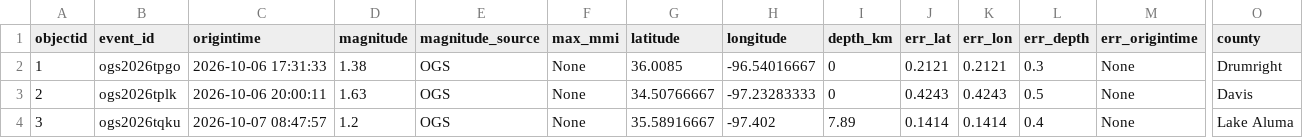
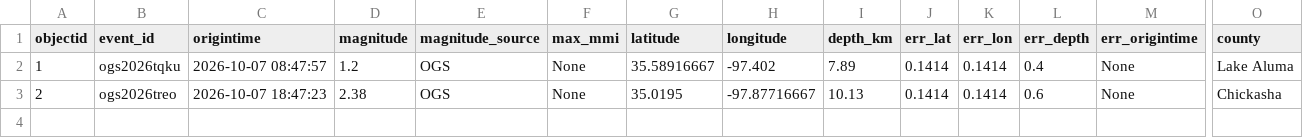
Before and after one commit to Hy-X/OGS_Catalog_Update, a CSV file: ogs_events_past_1days.csv, drawn as a sheet; only a part is shown, gaps mark what is left out; rows hold the shown columns only; the diff names each change by its address in the sheet, - before the commit and + after, or states it on an @@ line.

```diff
--- a/ogs_events_past_1days.csv
+++ b/ogs_events_past_1days.csv
-B2 (event_id): ogs2026tpgo
+B2 (event_id): ogs2026tqku
-C2 (origintime): 2026-10-06 17:31:33
+C2 (origintime): 2026-10-07 08:47:57
-D2 (magnitude): 1.38
+D2 (magnitude): 1.2
-G2 (latitude): 36.0085
+G2 (latitude): 35.58916667
-H2 (longitude): -96.54016667
+H2 (longitude): -97.402
-I2 (depth_km): 0
+I2 (depth_km): 7.89
-J2 (err_lat): 0.2121
+J2 (err_lat): 0.1414
-K2 (err_lon): 0.2121
+K2 (err_lon): 0.1414
-L2 (err_depth): 0.3
+L2 (err_depth): 0.4
-O2 (county): Drumright
+O2 (county): Lake Aluma
-B3 (event_id): ogs2026tplk
+B3 (event_id): ogs2026treo
-C3 (origintime): 2026-10-06 20:00:11
+C3 (origintime): 2026-10-07 18:47:23
-D3 (magnitude): 1.63
+D3 (magnitude): 2.38
-G3 (latitude): 34.50766667
+G3 (latitude): 35.0195
-H3 (longitude): -97.23283333
+H3 (longitude): -97.87716667
-I3 (depth_km): 0
+I3 (depth_km): 10.13
-J3 (err_lat): 0.4243
+J3 (err_lat): 0.1414
-K3 (err_lon): 0.4243
+K3 (err_lon): 0.1414
-L3 (err_depth): 0.5
+L3 (err_depth): 0.6
-O3 (county): Davis
+O3 (county): Chickasha
-row 4: 3 | ogs2026tqku | 2026-10-07 08:47:57 | 1.2 | OGS | None | 35.58916667 | -97.402 | 7.89 | 0.1414 | 0.1414 | 0.4 | None | Lake Aluma
```
Also changed, not shown: ogs_events_past_30days.csv, ogs_events_past_7days.csv, 1 other file.
